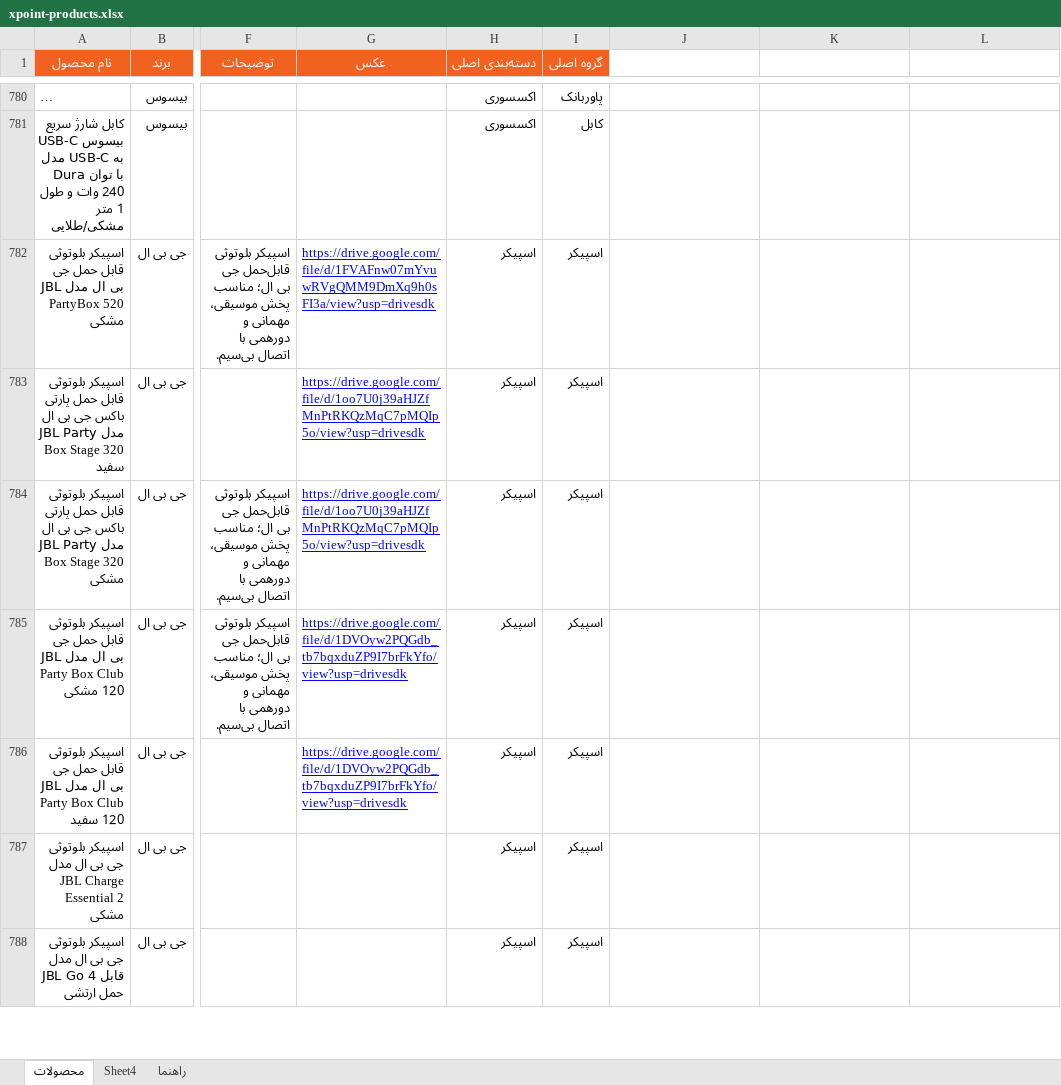
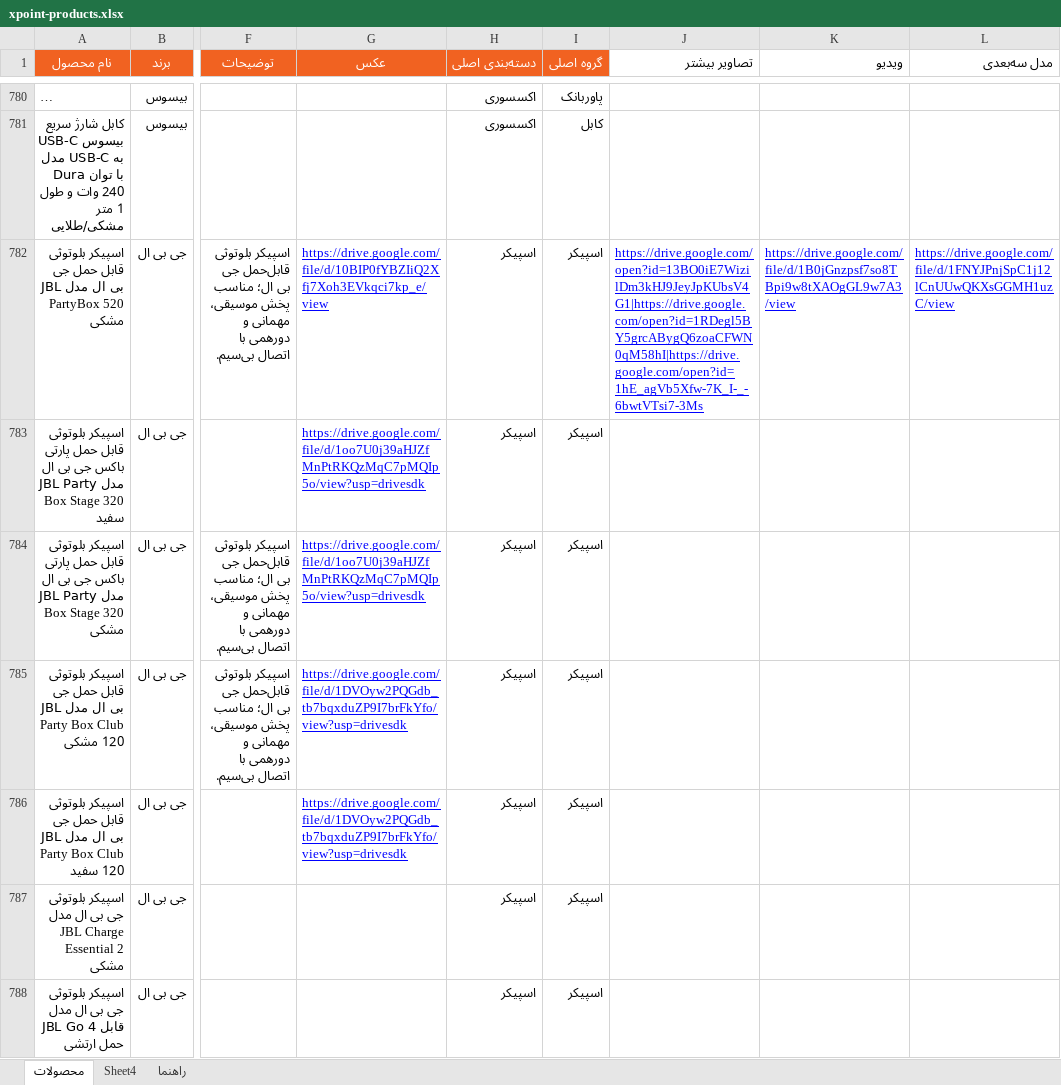
Before and after one commit to jitxpoint-hub/xpoint-catalog, an Excel workbook: data/xpoint-products.xlsx, sheet محصولات, drawn as a sheet; only a part is shown, gaps mark what is left out; long unchanged cells end in …; values as stored, in another font and other column widths than the file's, no borders; charts and pictures and conditional formats not drawn; the diff names each change by its address in the sheet, - before the commit and + after, or states it on an @@ line.

```diff
--- a/data/xpoint-products.xlsx (sheet محصولات)
+++ b/data/xpoint-products.xlsx (sheet محصولات)
-J1: (empty)
+J1: تصاویر بیشتر
-K1: (empty)
+K1: ویدیو
-L1: (empty)
+L1: مدل سه‌بعدی
-G782 (عکس): https://drive.google.com/file/d/1FVAFnw07mYvuwRVgQMM9DmXq9h0sFI3a/view?usp=drivesdk
+G782 (عکس): https://drive.google.com/file/d/10BIP0fYBZIiQ2Xfj7Xoh3EVkqci7kp_e/view
-J782 (تصاویر بیشتر): (empty)
+J782 (تصاویر بیشتر): https://drive.google.com/open?id=13BO0iE7WizilDm3kHJ9JeyJpKUbsV4G1|https://drive.google.com/open?id=1RDegl5BY5grcABygQ6zoaCFWN0qM58hI|https://drive.google.com/open?id=1hE_agVb5Xfw-7K_I-_-6bwtVTsi7-3Ms
-K782 (ویدیو): (empty)
+K782 (ویدیو): https://drive.google.com/file/d/1B0jGnzpsf7so8TBpi9w8tXAOgGL9w7A3/view
-L782 (مدل سه‌بعدی): (empty)
+L782 (مدل سه‌بعدی): https://drive.google.com/file/d/1FNYJPnjSpC1j12lCnUUwQKXsGGMH1uzC/view
```
Also changed, not shown: 1 other file.
